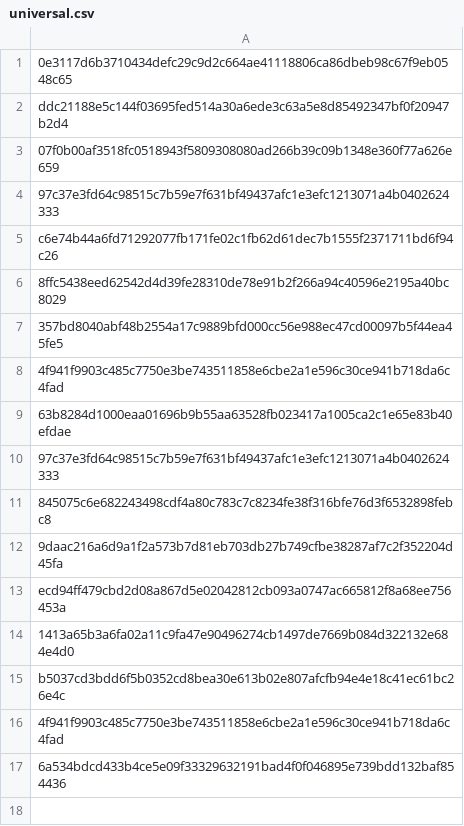
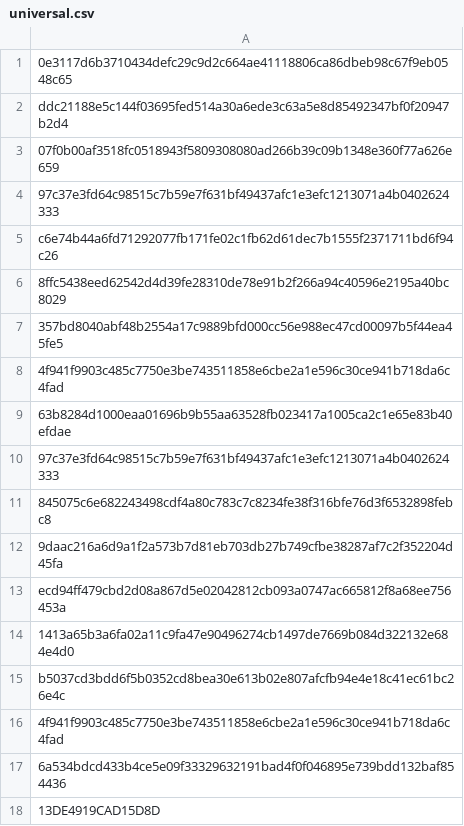
Before and after one commit to astralkbr/web, a CSV file: universal.csv, drawn as a sheet; the diff names each change by its address in the sheet, - before the commit and + after, or states it on an @@ line.

Commit message:
Update universal.csv

```diff
--- a/universal.csv
+++ b/universal.csv
+row 18: 13DE4919CAD15D8D
```
